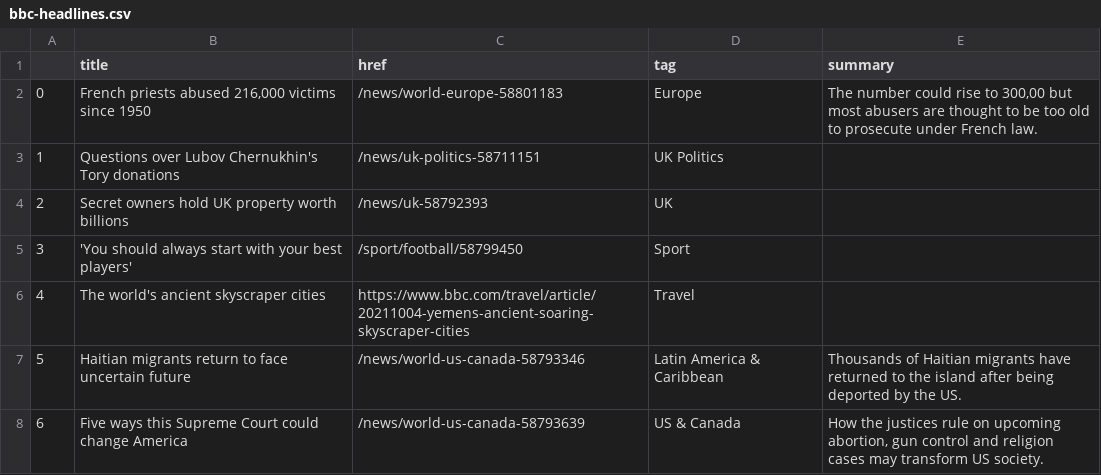
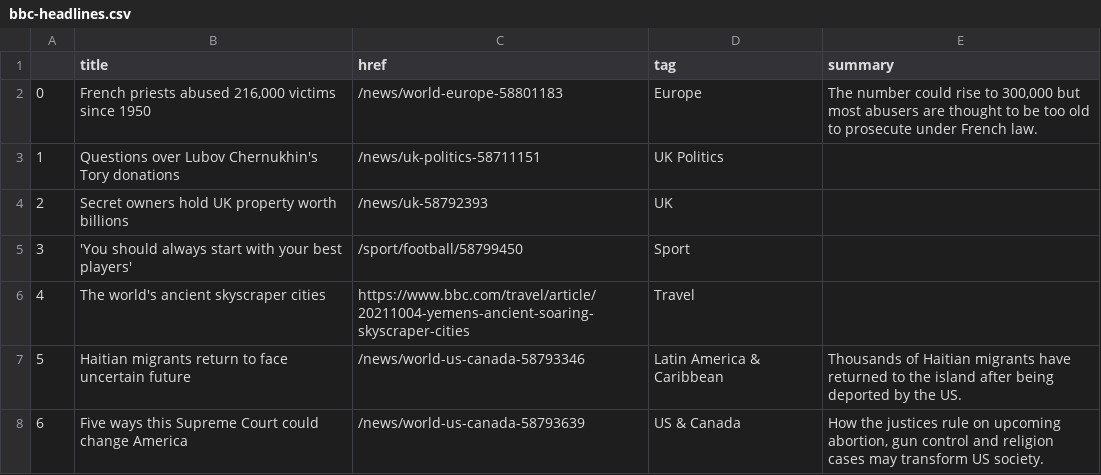
Before and after one commit to msalexford/automatic-scraper, a CSV file: bbc-headlines.csv, drawn as a sheet; only a part is shown.

```diff
--- a/bbc-headlines.csv
+++ b/bbc-headlines.csv
@@ -1,3 +1,3 @@
 ,title,href,tag,summary
-0,"French priests abused 216,000 victims since 1950",/news/world-europe-58801183,Europe,"The number could rise to 300,00 but most abusers are thought to be too old to prosecute under French law."
+0,"French priests abused 216,000 victims since 1950",/news/world-europe-58801183,Europe,"The number could rise to 300,000 but most abusers are thought to be too old to prosecute under French law."
 1,Questions over Lubov Chernukhin's Tory donations,/news/uk-politics-58711151,UK Politics,
```
